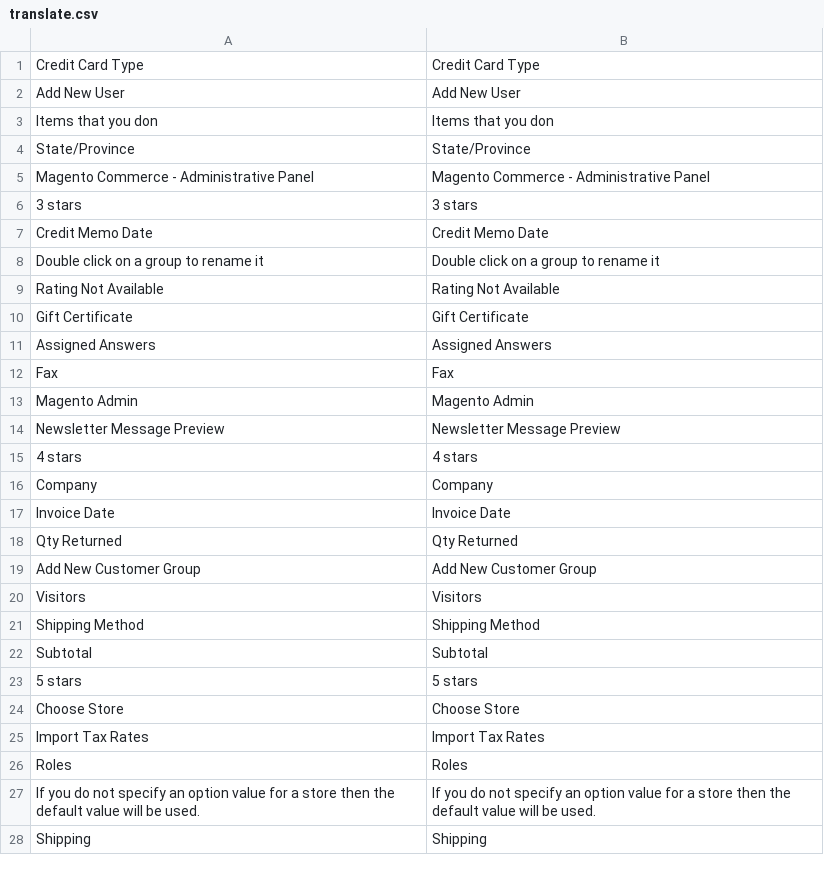
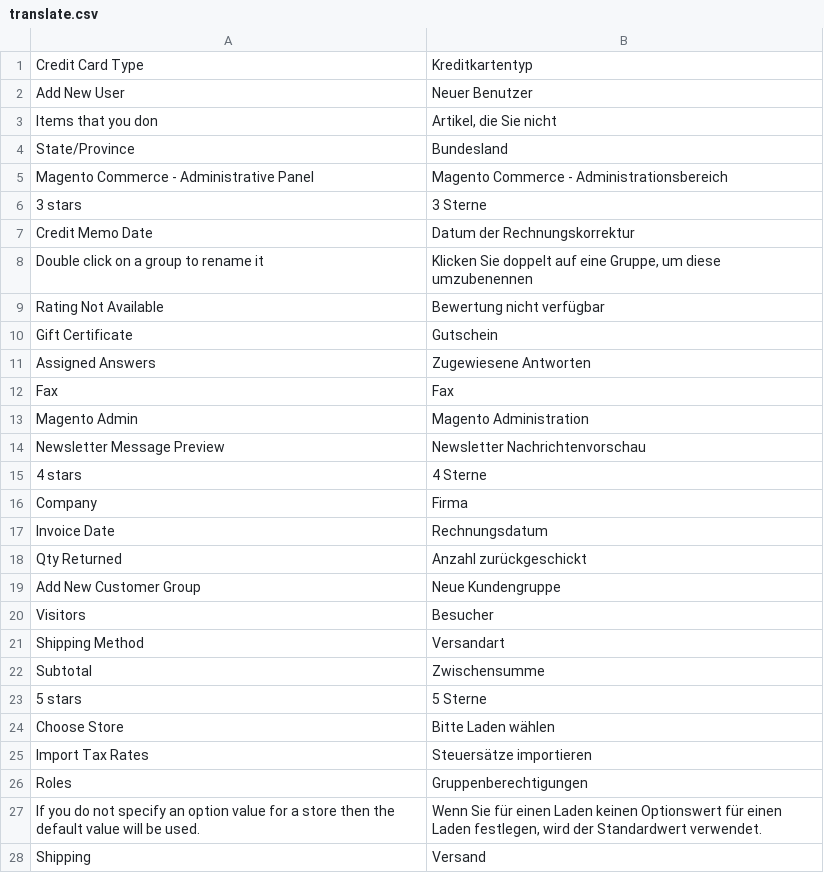
Before and after one commit to hhirsch/German_LocalePack_de_DE, a CSV file: app/design/adminhtml/default/default/locale/de_DE/translate.csv, drawn as a sheet; only a part is shown; the diff covers the shown part only.

Commit message:
Version 0.6.10, Language packages with enhanced translations / Mejora de traducción (Mage_Index.csv, Mage_Newsletter.csv, Mage_Oauth.csv, Mage_PageCache.csv, Mage_Paygate.csv)

```diff
--- a/app/design/adminhtml/default/default/locale/de_DE/translate.csv
+++ b/app/design/adminhtml/default/default/locale/de_DE/translate.csv
@@ -1,28 +1,28 @@
-"Credit Card Type","Credit Card Type"
-"Add New User","Add New User"
-"Items that you don","Items that you don"
-"State/Province","State/Province"
-"Magento Commerce - Administrative Panel","Magento Commerce - Administrative Panel"
-"3 stars","3 stars"
-"Credit Memo Date","Credit Memo Date"
-"Double click on a group to rename it","Double click on a group to rename it"
-"Rating Not Available","Rating Not Available"
-"Gift Certificate","Gift Certificate"
-"Assigned Answers","Assigned Answers"
+"Credit Card Type","Kreditkartentyp"
+"Add New User","Neuer Benutzer"
+"Items that you don","Artikel, die Sie nicht"
+"State/Province","Bundesland"
+"Magento Commerce - Administrative Panel","Magento Commerce - Administrationsbereich"
+"3 stars","3 Sterne"
+"Credit Memo Date","Datum der Rechnungskorrektur"
+"Double click on a group to rename it","Klicken Sie doppelt auf eine Gruppe, um diese umzubenennen"
+"Rating Not Available","Bewertung nicht verfügbar"
+"Gift Certificate","Gutschein"
+"Assigned Answers","Zugewiesene Antworten"
 "Fax","Fax"
-"Magento Admin","Magento Admin"
-"Newsletter Message Preview","Newsletter Message Preview"
-"4 stars","4 stars"
-"Company","Company"
-"Invoice Date","Invoice Date"
-"Qty Returned","Qty Returned"
-"Add New Customer Group","Add New Customer Group"
-"Visitors","Visitors"
-"Shipping Method","Shipping Method"
-"Subtotal","Subtotal"
-"5 stars","5 stars"
-"Choose Store","Choose Store"
-"Import Tax Rates","Import Tax Rates"
-"Roles","Roles"
-"If you do not specify an option value for a store then the default value will be used.","If you do not specify an option value for a store then the default value will be used."
-"Shipping","Shipping"
+"Magento Admin","Magento Administration"
+"Newsletter Message Preview","Newsletter Nachrichtenvorschau"
+"4 stars","4 Sterne"
+"Company","Firma"
+"Invoice Date","Rechnungsdatum"
+"Qty Returned","Anzahl zurückgeschickt"
+"Add New Customer Group","Neue Kundengruppe"
+"Visitors","Besucher"
+"Shipping Method","Versandart"
+"Subtotal","Zwischensumme"
+"5 stars","5 Sterne"
+"Choose Store","Bitte Laden wählen"
+"Import Tax Rates","Steuersätze importieren"
+"Roles","Gruppenberechtigungen"
+"If you do not specify an option value for a store then the default value will be used.","Wenn Sie für einen Laden keinen Optionswert für einen Laden festlegen, wird der Standardwert verwendet."
+"Shipping","Versand"
```
Also changed, not shown: 167 edited cells elsewhere in this file, app/locale/de_DE/Mage_Adminhtml.csv, app/locale/de_DE/Mage_Catalog.csv, 25 other files.
